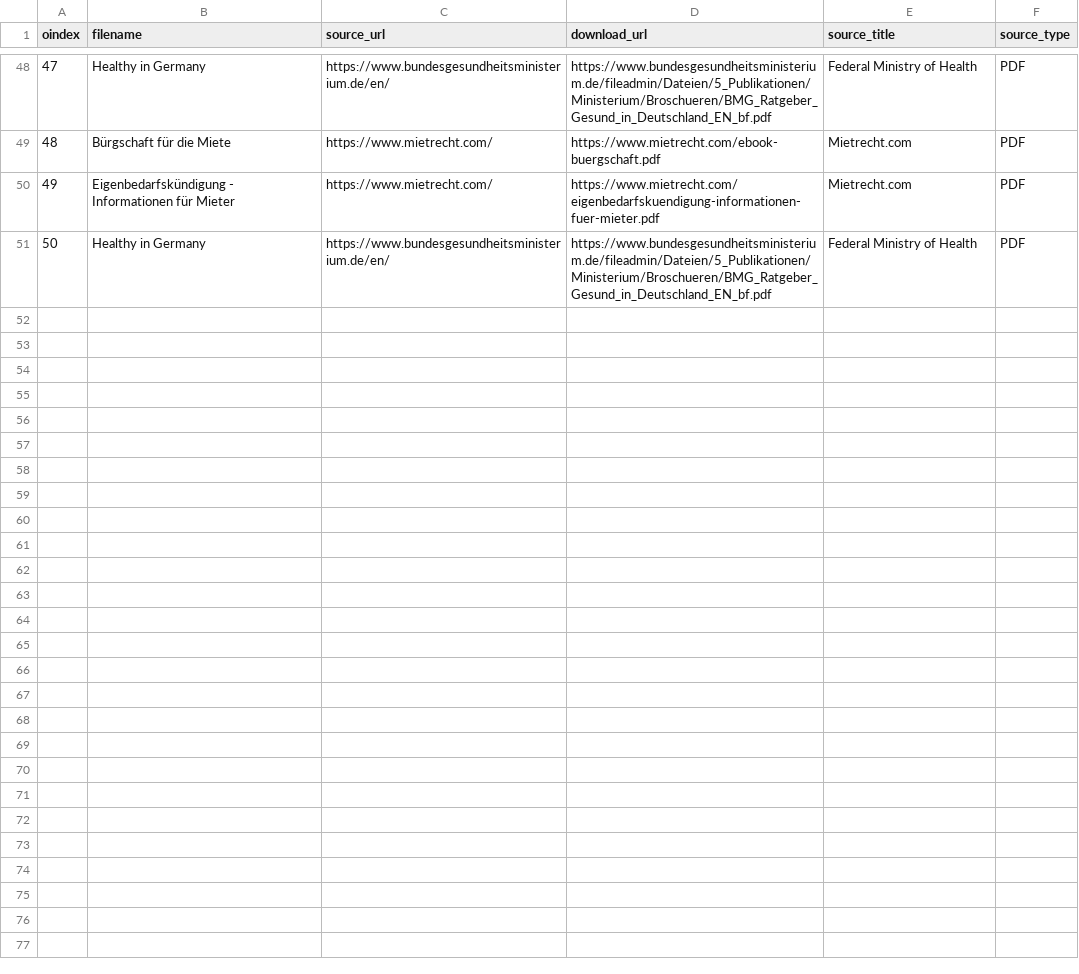
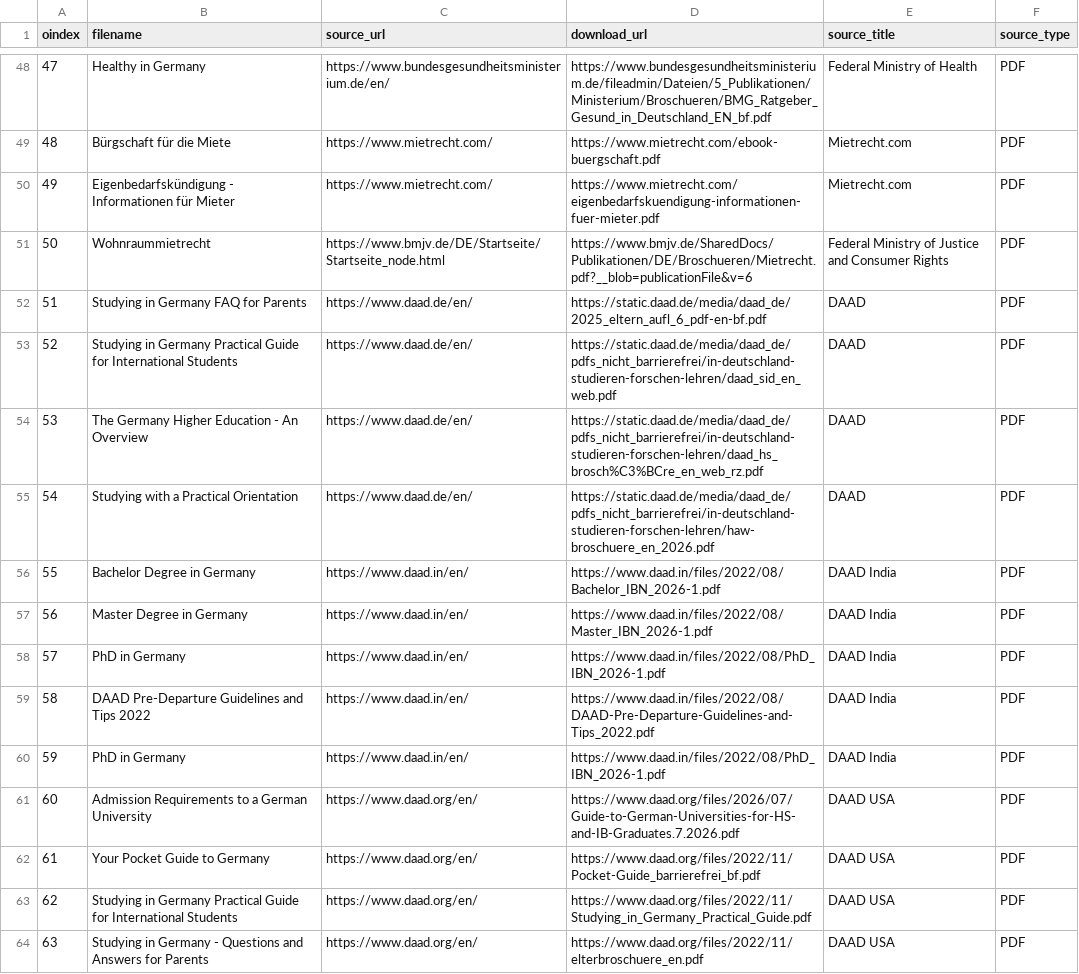
Before and after one commit to cedricfyc/nlp-tasks-2026, a CSV file: RAG Documents/document_metadata.csv, drawn as a sheet; only a part is shown, gaps mark what is left out; removed rows and columns are numbered as before the commit, all else as after; the diff names each change by its address in the sheet, - before the commit and + after, or states it on an @@ line.

Commit message:
New RAG Documents

```diff
--- a/RAG Documents/document_metadata.csv
+++ b/RAG Documents/document_metadata.csv
-row 51: 50 | Healthy in Germany | https://www.bundesgesundheitsministerium.de/en/ | https://www.bundesgesundheitsministerium.de/fileadmin/Dateien/5_Publikationen/Ministerium/Broschueren/BMG_Ratgeber_Gesund_in_Deutschland_EN_bf.pdf | Federal Ministry of Health | PDF
+row 51: 50 | Wohnraummietrecht | https://www.bmjv.de/DE/Startseite/Startseite_node.html | https://www.bmjv.de/SharedDocs/Publikationen/DE/Broschueren/Mietrecht.pdf?__blob=publicationFile&v=6 | Federal Ministry of Justice and Consumer Rights | PDF
+row 52: 51 | Studying in Germany FAQ for Parents | https://www.daad.de/en/ | https://static.daad.de/media/daad_de/2025_eltern_aufl_6_pdf-en-bf.pdf | DAAD | PDF
+row 53: 52 | Studying in Germany Practical Guide for International Students | https://www.daad.de/en/ | https://static.daad.de/media/daad_de/pdfs_nicht_barrierefrei/in-deutschland-studieren-forschen-lehren/daad_sid_en_web.pdf | DAAD | PDF
+row 54: 53 | The Germany Higher Education - An Overview | https://www.daad.de/en/ | https://static.daad.de/media/daad_de/pdfs_nicht_barrierefrei/in-deutschland-studieren-forschen-lehren/daad_hs_brosch%C3%BCre_en_web_rz.pdf | DAAD | PDF
+row 55: 54 | Studying with a Practical Orientation | https://www.daad.de/en/ | https://static.daad.de/media/daad_de/pdfs_nicht_barrierefrei/in-deutschland-studieren-forschen-lehren/haw-broschuere_en_2026.pdf | DAAD | PDF
+row 56: 55 | Bachelor Degree in Germany | https://www.daad.in/en/ | https://www.daad.in/files/2022/08/Bachelor_IBN_2026-1.pdf | DAAD India | PDF
+row 57: 56 | Master Degree in Germany | https://www.daad.in/en/ | https://www.daad.in/files/2022/08/Master_IBN_2026-1.pdf | DAAD India | PDF
+row 58: 57 | PhD in Germany | https://www.daad.in/en/ | https://www.daad.in/files/2022/08/PhD_IBN_2026-1.pdf | DAAD India | PDF
+row 59: 58 | DAAD Pre-Departure Guidelines and Tips 2022 | https://www.daad.in/en/ | https://www.daad.in/files/2022/08/DAAD-Pre-Departure-Guidelines-and-Tips_2022.pdf | DAAD India | PDF
+row 60: 59 | PhD in Germany | https://www.daad.in/en/ | https://www.daad.in/files/2022/08/PhD_IBN_2026-1.pdf | DAAD India | PDF
+row 61: 60 | Admission Requirements to a German University | https://www.daad.org/en/ | https://www.daad.org/files/2026/07/Guide-to-German-Universities-for-HS-and-IB-Graduates.7.2026.pdf | DAAD USA | PDF
+row 62: 61 | Your Pocket Guide to Germany | https://www.daad.org/en/ | https://www.daad.org/files/2022/11/Pocket-Guide_barrierefrei_bf.pdf | DAAD USA | PDF
+row 63: 62 | Studying in Germany Practical Guide for International Students | https://www.daad.org/en/ | https://www.daad.org/files/2022/11/Studying_in_Germany_Practical_Guide.pdf | DAAD USA | PDF
+row 64: 63 | Studying in Germany - Questions and Answers for Parents | https://www.daad.org/en/ | https://www.daad.org/files/2022/11/elterbroschuere_en.pdf | DAAD USA | PDF
```
Also changed, not shown: 3 other files.
